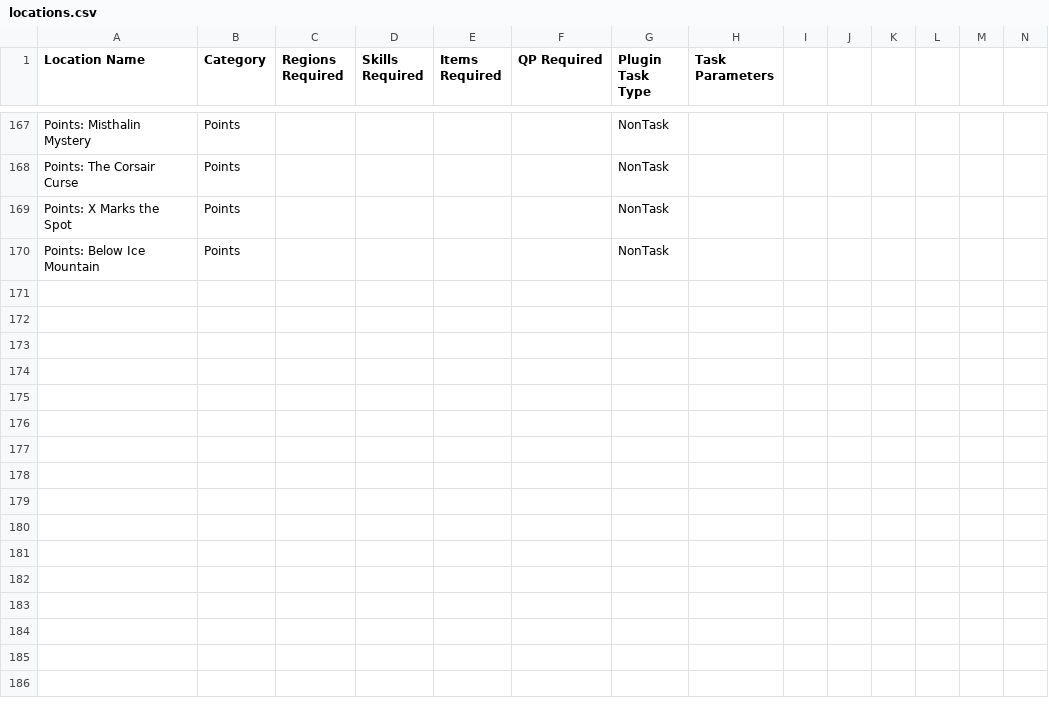
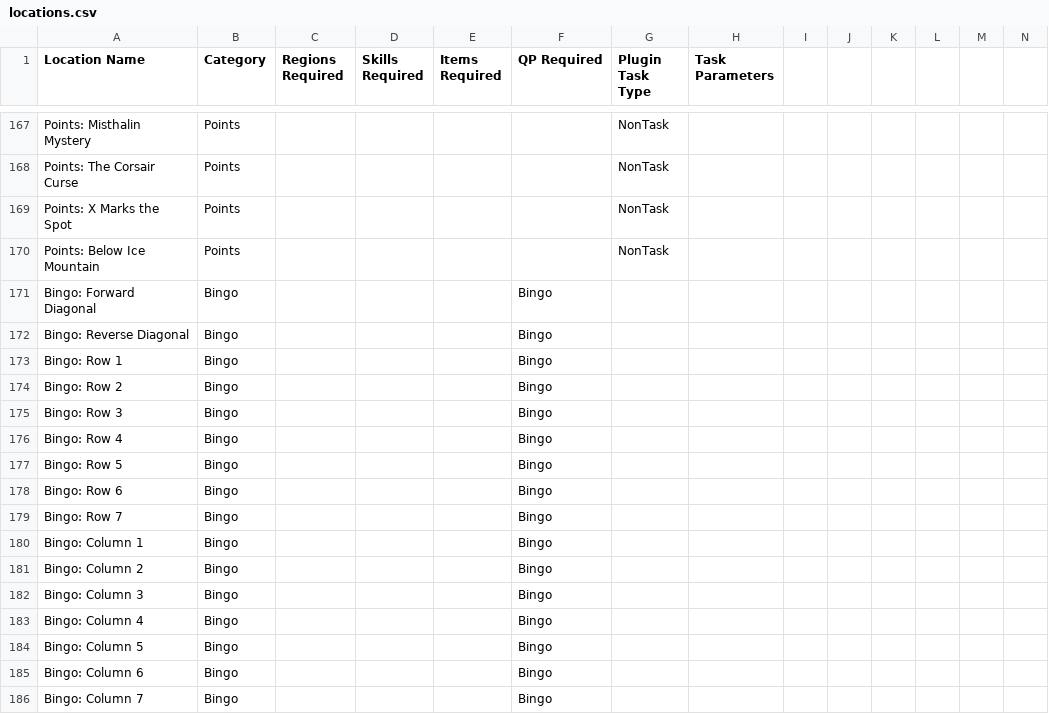
Before and after one commit to digiholic/osrs-archipelago-logic, a CSV file: locations.csv, drawn as a sheet; only a part is shown, gaps mark what is left out; rows hold the shown columns only; the diff names each change by its address in the sheet, - before the commit and + after, or states it on an @@ line.

Commit message:
Bingo :)

```diff
--- a/locations.csv
+++ b/locations.csv
+row 171: Bingo: Forward Diagonal | Bingo |  |  |  | Bingo
+row 172: Bingo: Reverse Diagonal | Bingo |  |  |  | Bingo
+row 173: Bingo: Row 1 | Bingo |  |  |  | Bingo
+row 174: Bingo: Row 2 | Bingo |  |  |  | Bingo
+row 175: Bingo: Row 3 | Bingo |  |  |  | Bingo
+row 176: Bingo: Row 4 | Bingo |  |  |  | Bingo
+row 177: Bingo: Row 5 | Bingo |  |  |  | Bingo
+row 178: Bingo: Row 6 | Bingo |  |  |  | Bingo
+row 179: Bingo: Row 7 | Bingo |  |  |  | Bingo
+row 180: Bingo: Column 1 | Bingo |  |  |  | Bingo
+row 181: Bingo: Column 2 | Bingo |  |  |  | Bingo
+row 182: Bingo: Column 3 | Bingo |  |  |  | Bingo
+row 183: Bingo: Column 4 | Bingo |  |  |  | Bingo
+row 184: Bingo: Column 5 | Bingo |  |  |  | Bingo
+row 185: Bingo: Column 6 | Bingo |  |  |  | Bingo
+row 186: Bingo: Column 7 | Bingo |  |  |  | Bingo
```
Also changed, not shown: items.csv.
